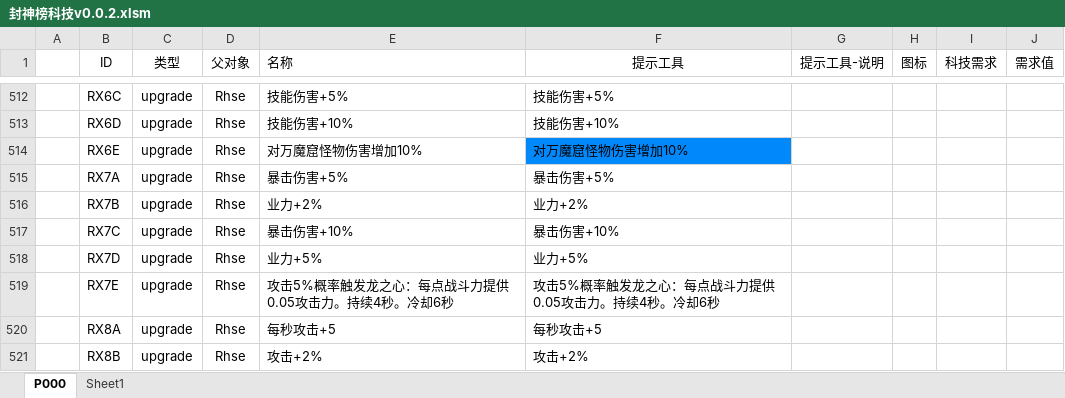
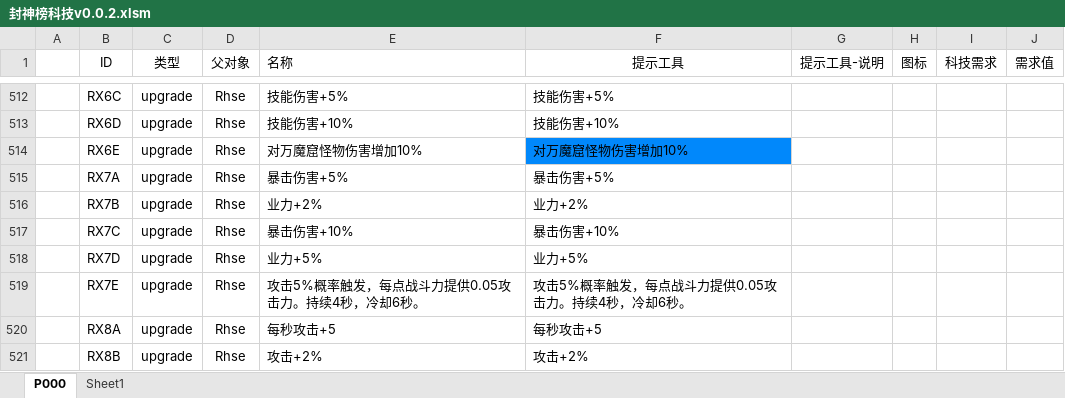
Before and after one commit to MageEgg/MageGame, an Excel workbook: 封神榜科技v0.0.2.xlsm, sheet P000, drawn as a sheet; only a part is shown, gaps mark what is left out; values as stored, in another font and other column widths than the file's, no borders; the diff names each change by its address in the sheet, - before the commit and + after, or states it on an @@ line.

```diff
--- a/封神榜科技v0.0.2.xlsm (sheet P000)
+++ b/封神榜科技v0.0.2.xlsm (sheet P000)
-E519 (名称): 攻击5%概率触发龙之心：每点战斗力提供0.05攻击力。持续4秒。冷却6秒
+E519 (名称): 攻击5%概率触发，每点战斗力提供0.05攻击力。持续4秒，冷却6秒。
-F519 (提示工具): 攻击5%概率触发龙之心：每点战斗力提供0.05攻击力。持续4秒。冷却6秒
+F519 (提示工具): 攻击5%概率触发，每点战斗力提供0.05攻击力。持续4秒，冷却6秒。
```
Also changed, not shown: 22 other files.
